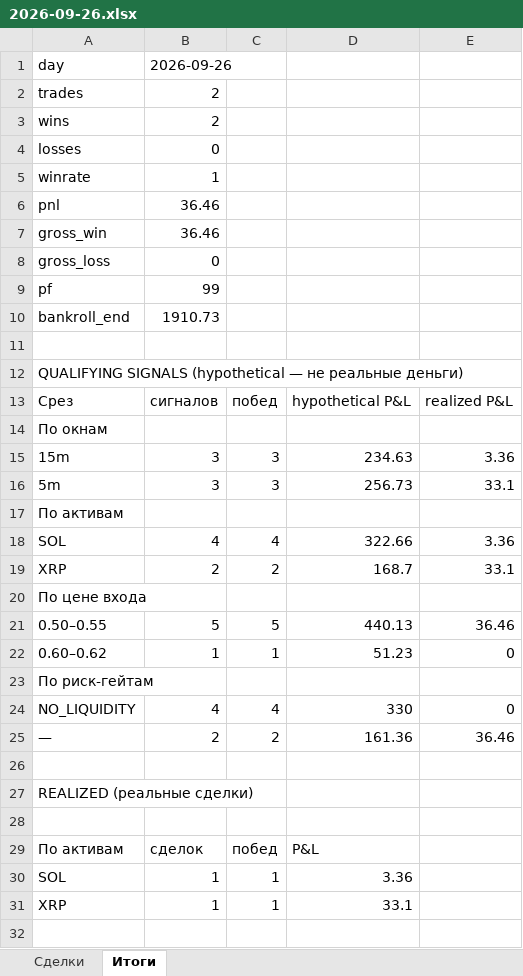
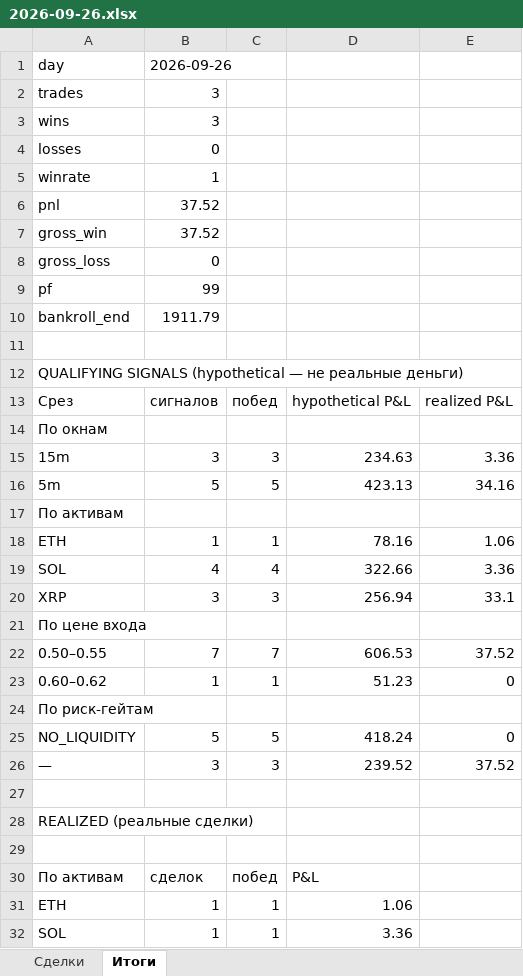
Before and after one commit to n85t594ht5-creator/polybot, an Excel workbook: reports/2026-09-26.xlsx, sheet Итоги, drawn as a sheet; only a part is shown; the shorter side is filled out with more unchanged rows; values as stored, in another font and other column widths than the file's, no borders; removed rows and columns are numbered as before the commit, all else as after; the diff covers the shown part only; the diff names each change by its address in the sheet, - before the commit and + after, or states it on an @@ line.

```diff
--- a/reports/2026-09-26.xlsx (sheet Итоги)
+++ b/reports/2026-09-26.xlsx (sheet Итоги)
-B2:B3: 2
+B2:B3: 3
-B6:B7: 36.46
+B6:B7: 37.52
-B10: 1910.73
+B10: 1911.79
-row 16: 5m | 3 | 3 | 256.73 | 33.1
+row 16: 5m | 5 | 5 | 423.13 | 34.16
+row 18: ETH | 1 | 1 | 78.16 | 1.06
-B20: 2
+B20: 3
-C20: 2
+C20: 3
-D20: 168.7
+D20: 256.94
-row 21: 0.50–0.55 | 5 | 5 | 440.13 | 36.46
+row 22: 0.50–0.55 | 7 | 7 | 606.53 | 37.52
-B25: 4
+B25: 5
-C25: 4
+C25: 5
-D25: 330
+D25: 418.24
-row 25: — | 2 | 2 | 161.36 | 36.46
+row 26: — | 3 | 3 | 239.52 | 37.52
+row 31: ETH | 1 | 1 | 1.06
```
Also changed, not shown: 5 added rows and 3 removed rows elsewhere in this sheet, sheet Сделки, reports/2026-09-25.xlsx, 5 other files.
